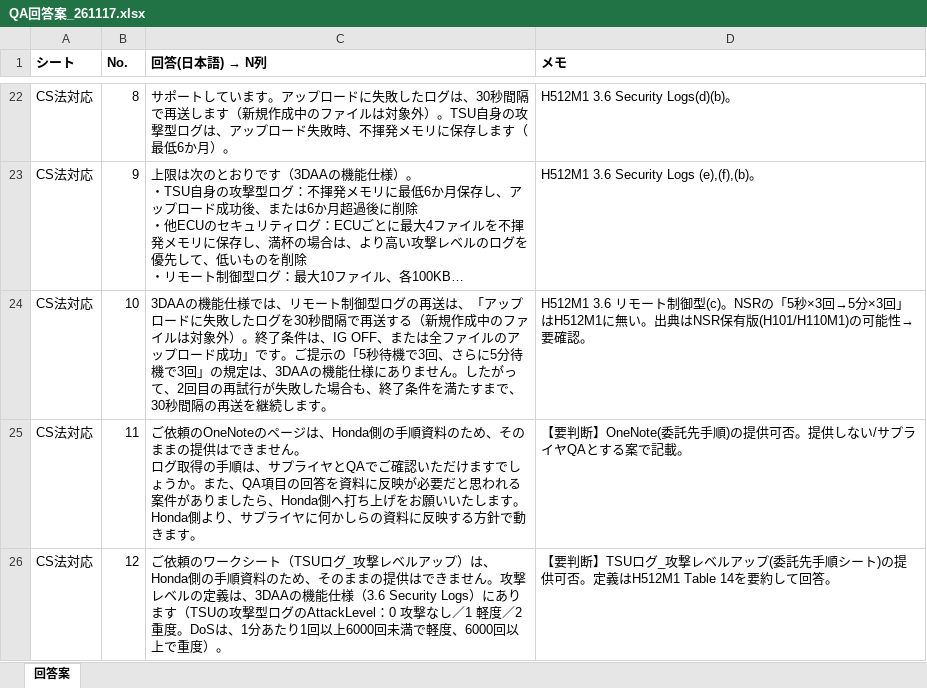
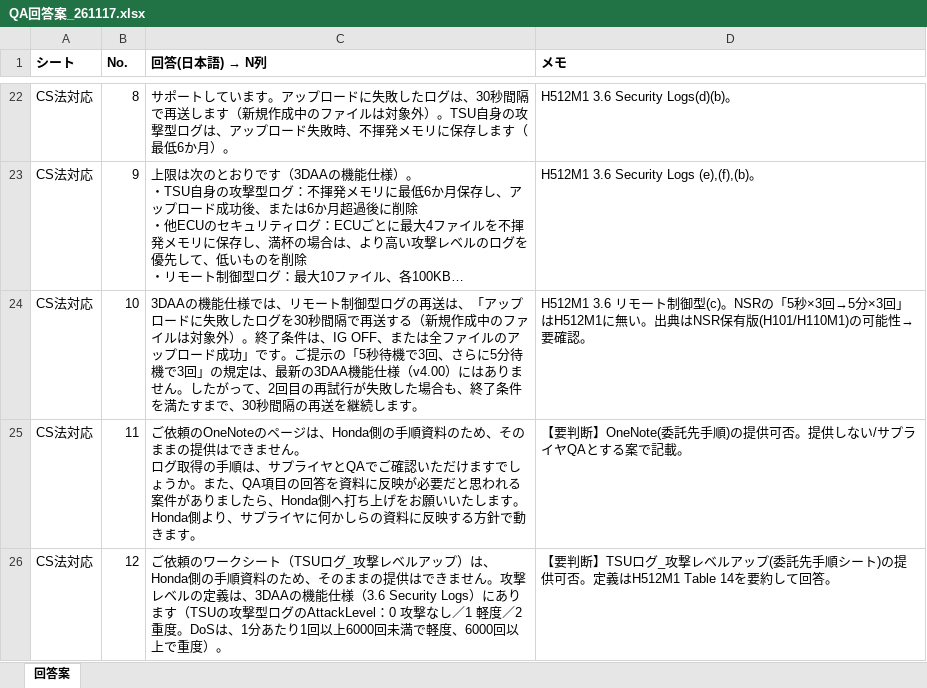
Before and after one commit to HoriikeYoshiteru/my-project, an Excel workbook: QA回答案/QA回答案_261117.xlsx, sheet 回答案, drawn as a sheet; only a part is shown, gaps mark what is left out; long unchanged cells end in …; values as stored, in another font and other column widths than the file's, no borders; the diff names each change by its address in the sheet, - before the commit and + after, or states it on an @@ line.

```diff
--- a/QA回答案/QA回答案_261117.xlsx (sheet 回答案)
+++ b/QA回答案/QA回答案_261117.xlsx (sheet 回答案)
-C24 (回答(日本語) → N列): …規定は、3DAAの機能仕様にありませ…
+C24 (回答(日本語) → N列): …規定は、最新の3DAA機能仕様（v4.00）にはありませ…
```
Also changed, not shown: QA回答案/3DAA_TSU_15機能検証強化・自動化_QAlist261116_Honda回答案.xlsx, QA回答案/根拠メモ_ローカル専用.xlsx, 2 other files.
